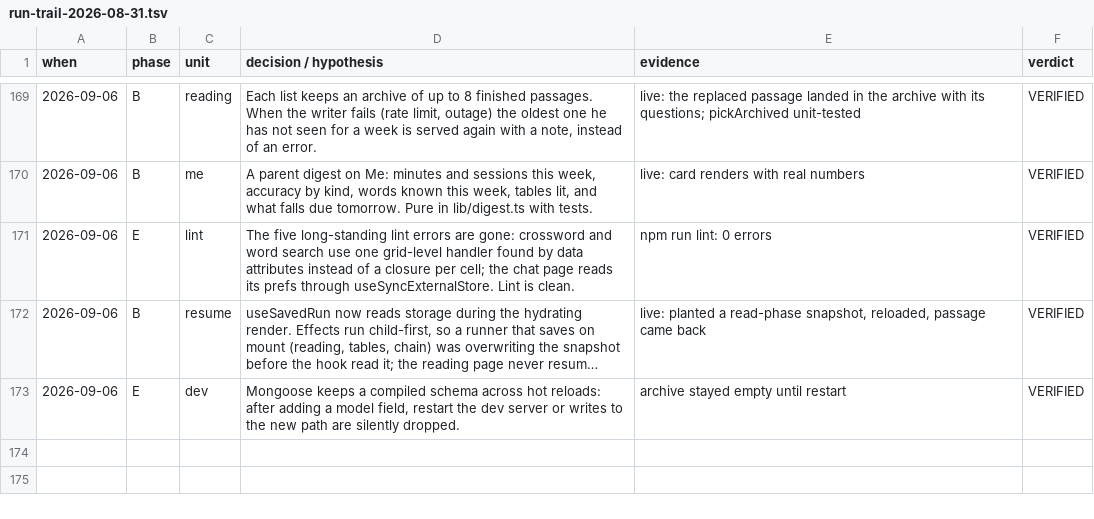
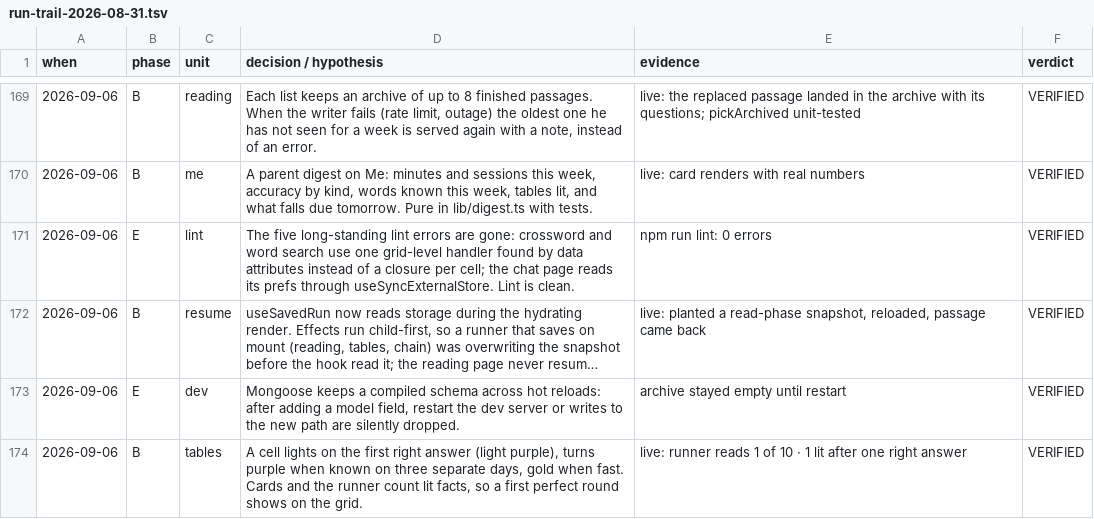
Before and after one commit to Mbareck21/Edu-app, a TSV file: docs/run-trail-2026-08-31.tsv, drawn as a sheet; only a part is shown, gaps mark what is left out; long unchanged cells end in ….

```diff
--- a/docs/run-trail-2026-08-31.tsv
+++ b/docs/run-trail-2026-08-31.tsv
@@ -173 +173,2 @@ when	phase	unit	decision / hypothesis	evidence	verdict
 2026-09-06	E	dev	Mongoose keeps a compiled schema across hot reloads: after adding a model field, restart the dev server or writes to the new path are silently dropped.	archive stayed empty until restart	VERIFIED
+2026-09-06	B	tables	A cell lights on the first right answer (light purple), turns purple when known on three separate days, gold when fast. Cards and the runner count lit facts, so a first perfect round shows on the grid.	live: runner reads 1 of 10 · 1 lit after one right answer	VERIFIED
```
Also changed, not shown: 4 other files.
